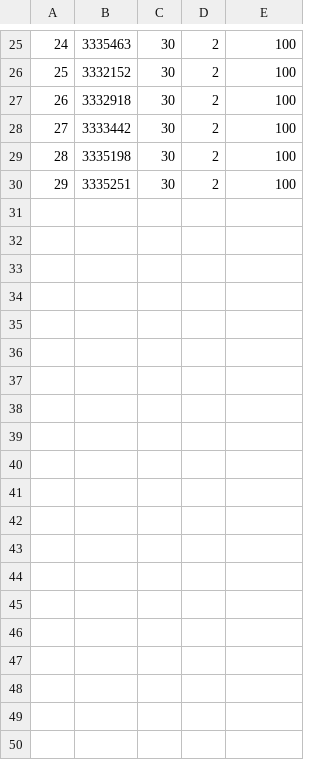
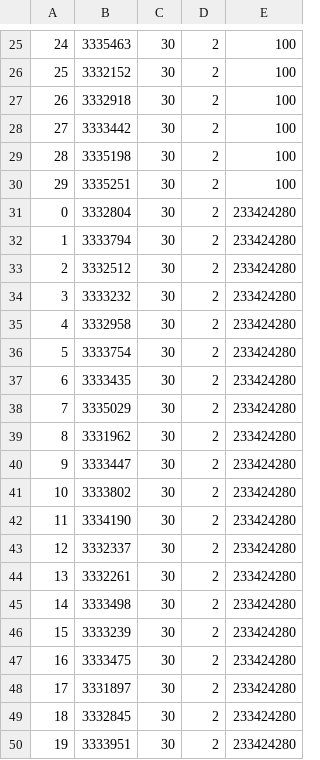
Before and after one commit to kellieotto/prngs-and-permutations, a CSV file: Code/statBiasSimulations/rawdata/FO_RANDU.csv, drawn as a sheet; only a part is shown, gaps mark what is left out; the diff covers the shown part only; the diff names each change by its address in the sheet, - before the commit and + after, or states it on an @@ line.

Commit message:
Add sims for RANDU with an actual random seed

```diff
--- a/Code/statBiasSimulations/rawdata/FO_RANDU.csv
+++ b/Code/statBiasSimulations/rawdata/FO_RANDU.csv
+row 31: 0 | 3332804 | 30 | 2 | 233424280
+row 32: 1 | 3333794 | 30 | 2 | 233424280
+row 33: 2 | 3332512 | 30 | 2 | 233424280
+row 34: 3 | 3333232 | 30 | 2 | 233424280
+row 35: 4 | 3332958 | 30 | 2 | 233424280
+row 36: 5 | 3333754 | 30 | 2 | 233424280
+row 37: 6 | 3333435 | 30 | 2 | 233424280
+row 38: 7 | 3335029 | 30 | 2 | 233424280
+row 39: 8 | 3331962 | 30 | 2 | 233424280
+row 40: 9 | 3333447 | 30 | 2 | 233424280
+row 41: 10 | 3333802 | 30 | 2 | 233424280
+row 42: 11 | 3334190 | 30 | 2 | 233424280
+row 43: 12 | 3332337 | 30 | 2 | 233424280
+row 44: 13 | 3332261 | 30 | 2 | 233424280
+row 45: 14 | 3333498 | 30 | 2 | 233424280
+row 46: 15 | 3333239 | 30 | 2 | 233424280
+row 47: 16 | 3333475 | 30 | 2 | 233424280
+row 48: 17 | 3331897 | 30 | 2 | 233424280
+row 49: 18 | 3332845 | 30 | 2 | 233424280
+row 50: 19 | 3333951 | 30 | 2 | 233424280
```
Also changed, not shown: 10 added rows elsewhere in this file, Code/statBiasSimulations/results/firstOrderSummary.csv, Code/statBiasSimulations/results/statBias.csv, 4 other files.
